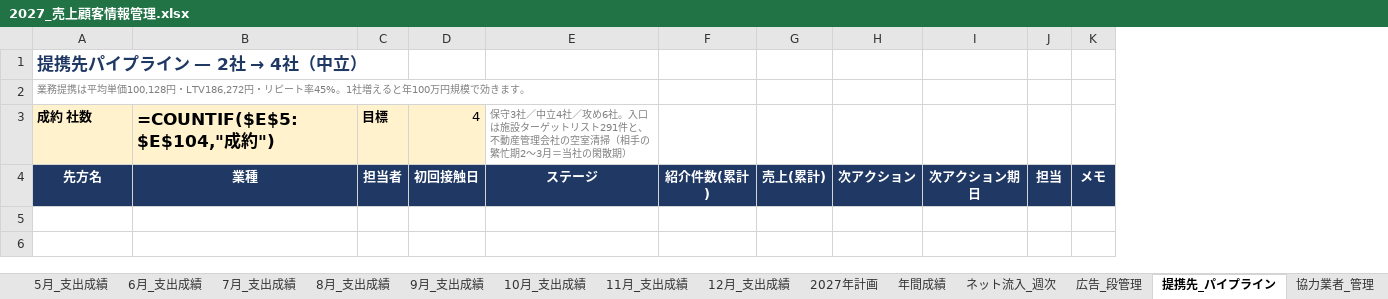
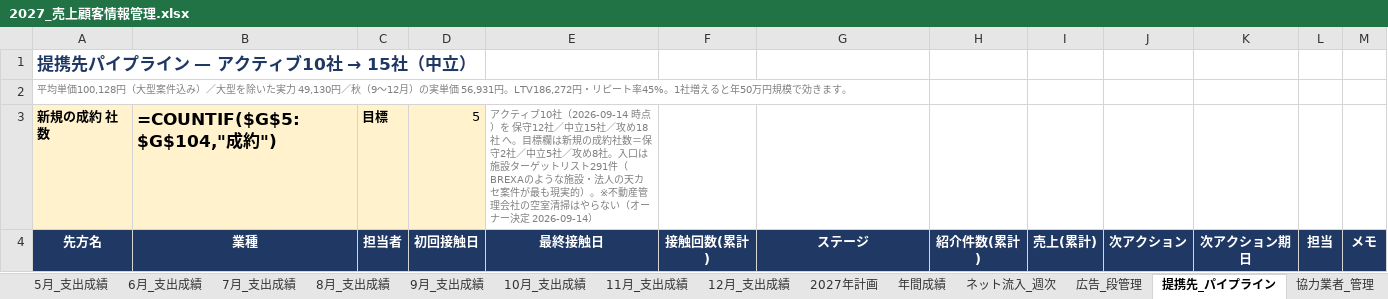
Before and after one commit to REI-SASAKI-HITOKACHi/one-marketing, an Excel workbook: spreadsheet/2027/2027_売上顧客情報管理.xlsx, sheet 提携先_パイプライン, drawn as a sheet; values as stored, in another font and other column widths than the file's, no borders; formulas without a stored value are shown as written; conditional formats not drawn; removed rows and columns are numbered as before the commit, all else as after; the diff names each change by its address in the sheet, - before the commit and + after, or states it on an @@ line.

```diff
--- a/spreadsheet/2027/2027_売上顧客情報管理.xlsx (sheet 提携先_パイプライン)
+++ b/spreadsheet/2027/2027_売上顧客情報管理.xlsx (sheet 提携先_パイプライン)
+column E, row 4: 最終接触日
+column F, row 4: 接触回数(累計)
@@ A1: 提携先パイプライン — 2社 → 4社（中立） → 提携先パイプライン — アクティブ10社 → 15社（中立） @@
-A2: 業務提携は平均単価100,128円・LTV186,272円・リピート率45%。1社増えると年100万円規模…
+A2: 平均単価100,128円（大型案件込み）／大型を除いた実力 49,130円／秋（9〜12月）の実単価 56,931円。LTV186,272円・リピート率45%。1社増えると年50万円規模…
-row 3: 成約 社数 | =COUNTIF($E$5:$E$104,"成約") | 目標 | 4 | 保守3社／中立4社／攻め6社。入口は施設ターゲットリスト291件と、不動産管理会社の空室清掃（相手の繁忙期2〜3月＝当社の閑散期）
+row 3: 新規の成約 社数 | =COUNTIF($G$5:$G$104,"成約") | 目標 | 5 | アクティブ10社（2026-09-14 時点）を 保守12社／中立15社／攻め18社 へ。目標欄は新規の成約社数＝保守2社／中立5社／攻め8社。入口は施設ターゲットリスト291件（BREXAのような施設・法人の天カセ案件が最も現実的）。※不動産管理会社の空室清掃はやらない（オーナー決定 2026-09-14）
```
Also changed, not shown: sheet ダッシュボード, sheet メモ・変更履歴, sheet 目次, 3 other files.
